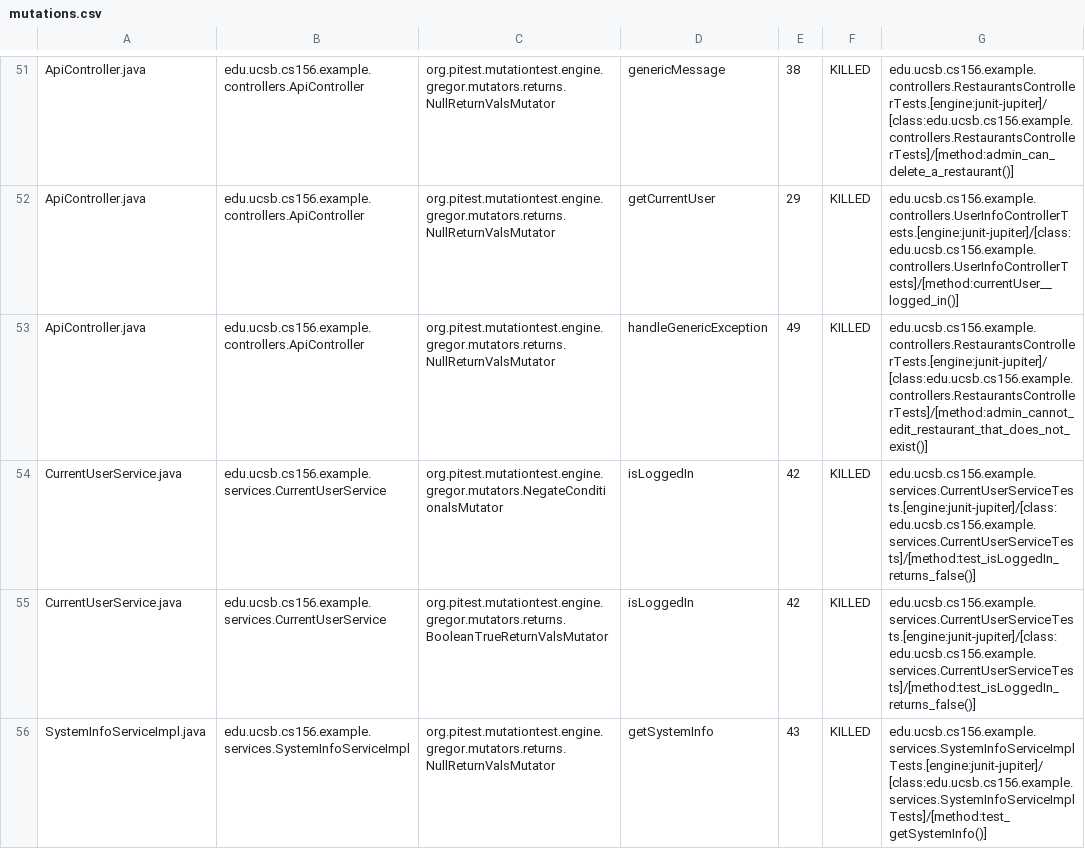
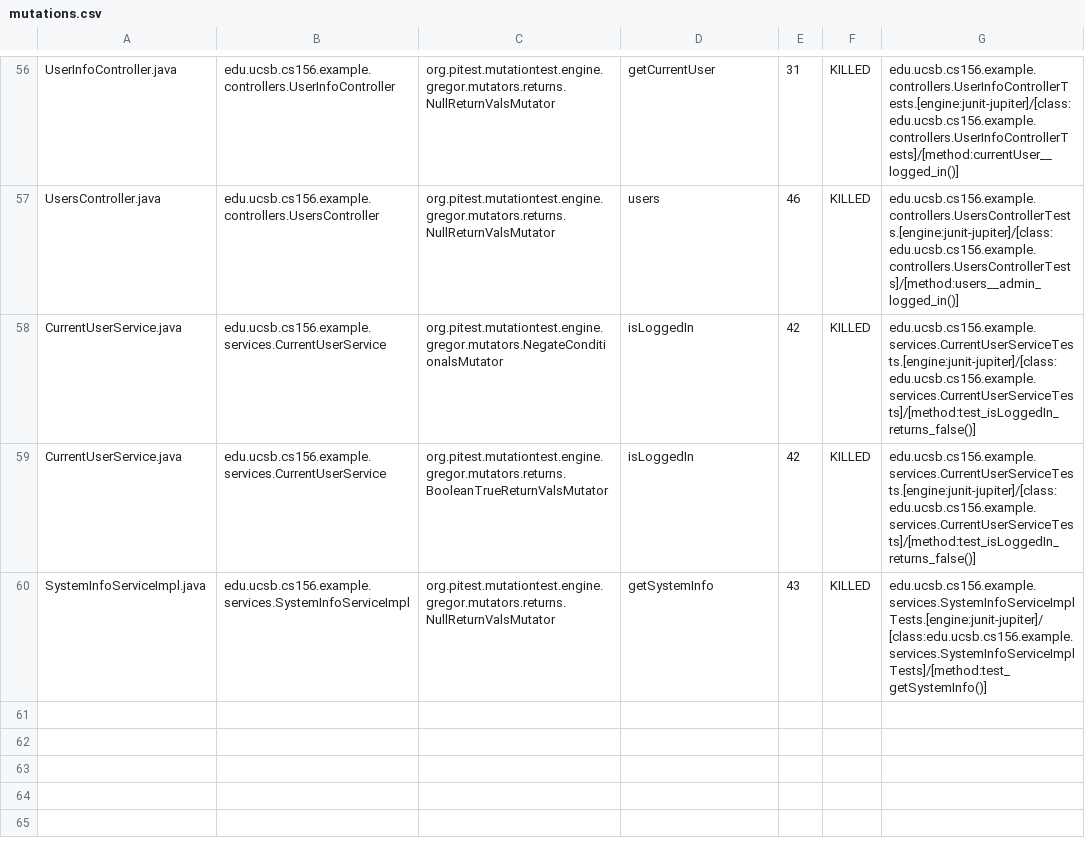
Before and after one commit to ucsb-cs156/template-spring-react, a CSV file: prs/10/pitest/mutations.csv, drawn as a sheet; only a part is shown, gaps mark what is left out; addresses are those after the commit; the diff covers the shown part only; the diff names each change by its address in the sheet, - before the commit and + after, or states it on an @@ line.

Commit message:
Deploying to gh-pages from @ ucsb-cs156/template-spring-react@52307481688c5c330d5c267a14c1fcf29276cc4c 🚀

```diff
--- a/prs/10/pitest/mutations.csv
+++ b/prs/10/pitest/mutations.csv
-A56: ApiController.java
+A56: UserInfoController.java
-B56: edu.ucsb.cs156.example.controllers.ApiController
+B56: edu.ucsb.cs156.example.controllers.UserInfoController
-D56: genericMessage
+D56: getCurrentUser
-E56: 38
+E56: 31
-G56: edu.ucsb.cs156.example.controllers.RestaurantsControllerTests.[engine:junit-jupiter]/[class:edu.ucsb.cs156.example.controllers.RestaurantsControllerTests]/[method:admin_can_delete_a_restaurant()]
+G56: edu.ucsb.cs156.example.controllers.UserInfoControllerTests.[engine:junit-jupiter]/[class:edu.ucsb.cs156.example.controllers.UserInfoControllerTests]/[method:currentUser__logged_in()]
@@ row 52 moved to row 2: ApiController.java @@
-A57: ApiController.java
+A57: UsersController.java
-B57: edu.ucsb.cs156.example.controllers.ApiController
+B57: edu.ucsb.cs156.example.controllers.UsersController
-D57: handleGenericException
+D57: users
-E57: 49
+E57: 46
-G57: edu.ucsb.cs156.example.controllers.RestaurantsControllerTests.[engine:junit-jupiter]/[class:edu.ucsb.cs156.example.controllers.RestaurantsControllerTests]/[method:admin_cannot_edit_restaurant_that_does_not_exist()]
+G57: edu.ucsb.cs156.example.controllers.UsersControllerTests.[engine:junit-jupiter]/[class:edu.ucsb.cs156.example.controllers.UsersControllerTests]/[method:users__admin_logged_in()]
```
Also changed, not shown: 2 added rows, 2 removed rows and 30 moved rows elsewhere in this file, 11 other files.
